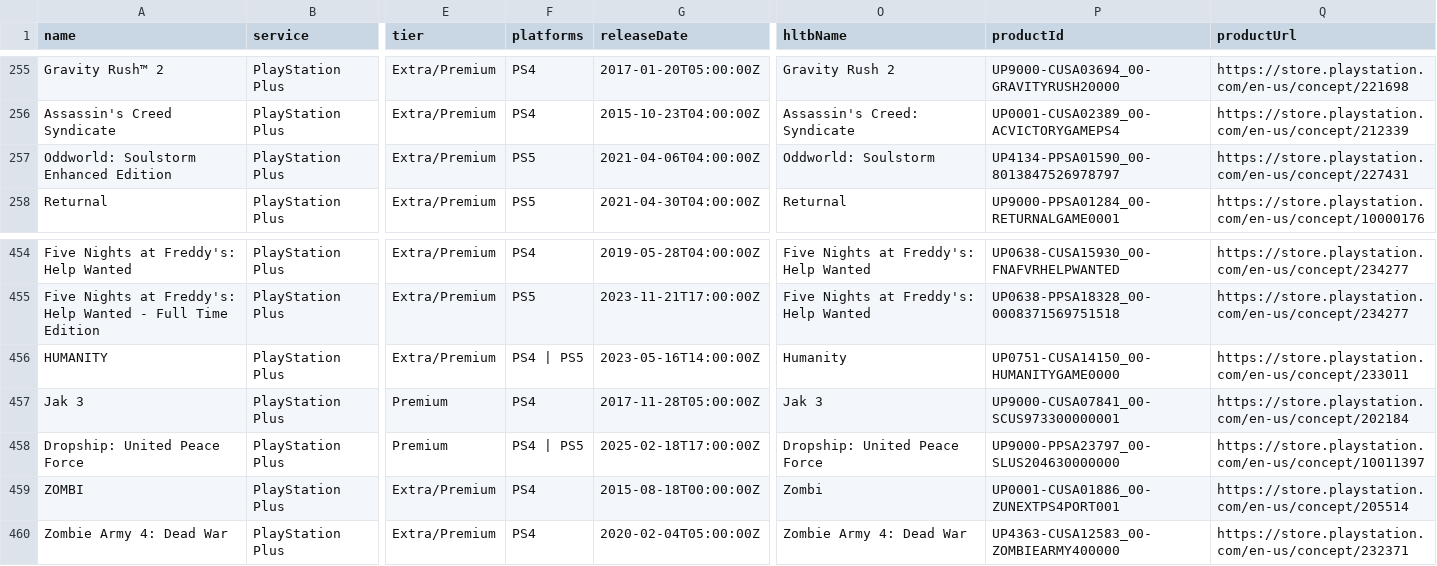
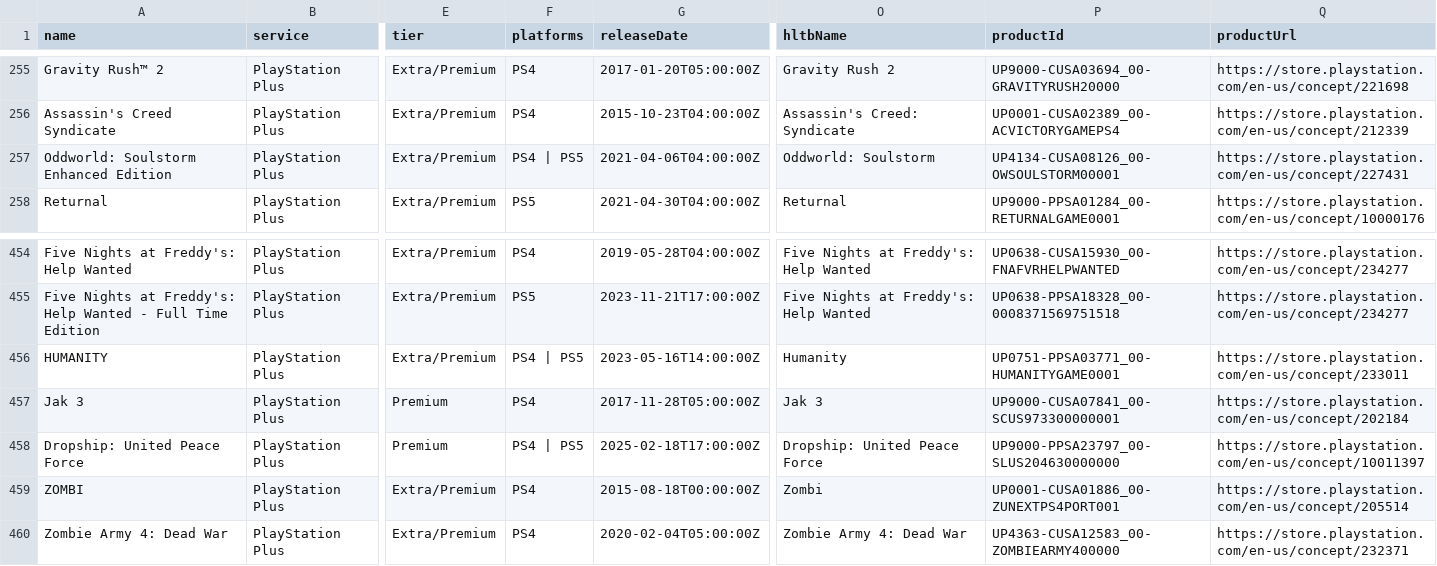
Before and after one commit to Xatpy/HowLongToBeatGamePass, a CSV file: data/list.csv, drawn as a sheet; only a part is shown, gaps mark what is left out; the diff covers the shown part only; the diff names each change by its address in the sheet, - before the commit and + after, or states it on an @@ line.

```diff
--- a/data/list.csv
+++ b/data/list.csv
-F257 (platforms): PS5
+F257 (platforms): PS4 | PS5
-P257 (productId): UP4134-PPSA01590_00-8013847526978797
+P257 (productId): UP4134-CUSA08126_00-OWSOULSTORM00001
-P456 (productId): UP0751-CUSA14150_00-HUMANITYGAME0000
+P456 (productId): UP0751-PPSA03771_00-HUMANITYGAME0001
```
Also changed, not shown: 17 edited cells elsewhere in this file, 3 other files.
